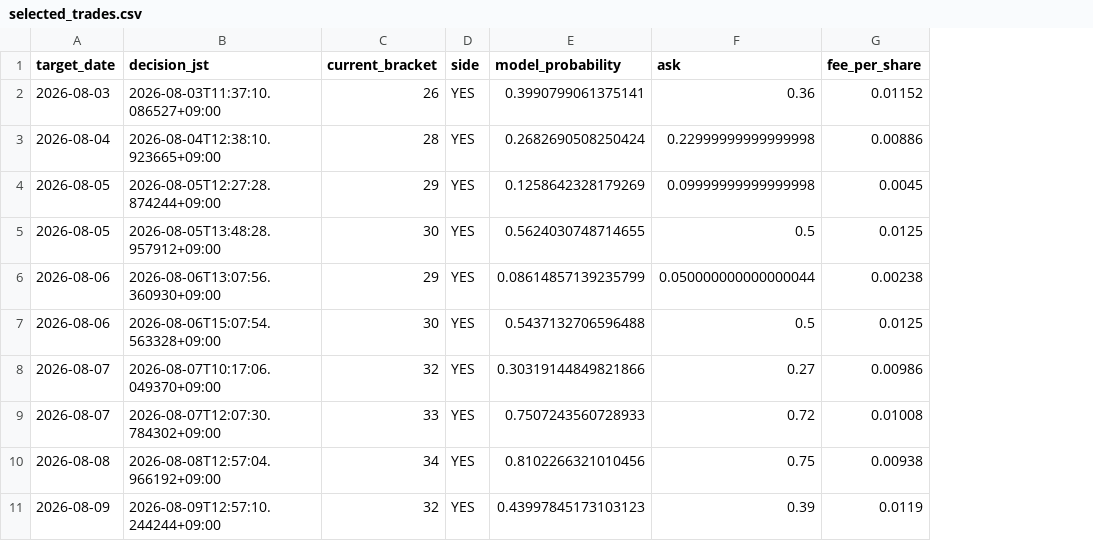
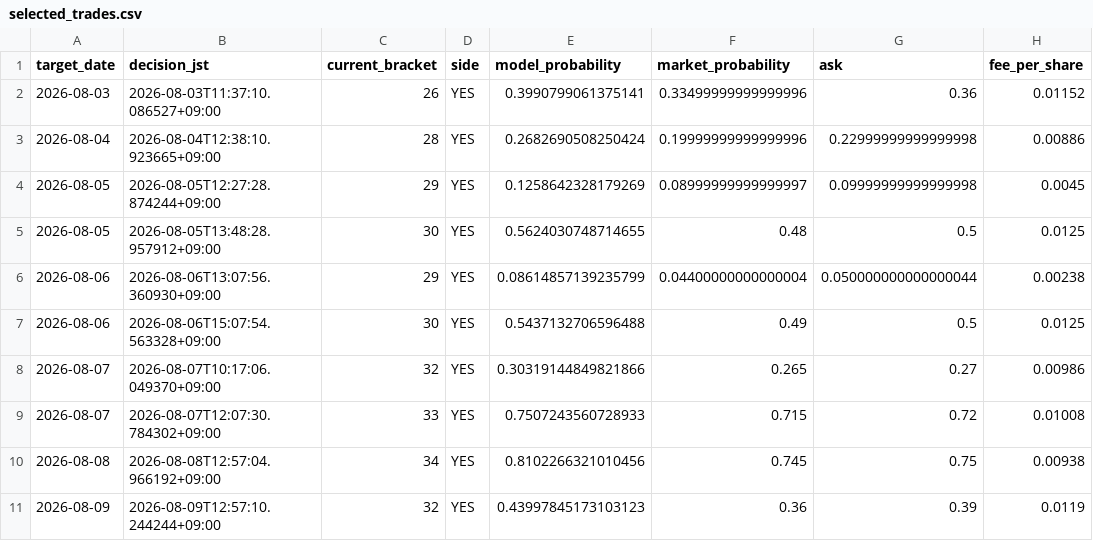
Before and after one commit to jiaruihz/pm_agents, a CSV file: docs/analysis/2026-08/generated/tokyo_overshoot_intraday_replay_v2_forward_20260803_20260809/selected_trades.csv, drawn as a sheet; only a part is shown; the diff names each change by its address in the sheet, - before the commit and + after, or states it on an @@ line.

Commit message:
docs(weather): separate Tokyo hard-case accuracy

```diff
--- a/docs/analysis/2026-08/generated/tokyo_overshoot_intraday_replay_v2_forward_20260803_20260809/selected_trades.csv
+++ b/docs/analysis/2026-08/generated/tokyo_overshoot_intraday_replay_v2_forward_20260803_20260809/selected_trades.csv
+column F (market_probability), rows 2-11: 0.33499999999999996 | 0.19999999999999996 | 0.08999999999999997 | 0.48 | 0.04400000000000004 | 0.49 | 0.265 | 0.715 | 0.745 | 0.36
```
Also changed, not shown: docs/analysis/2026-08/generated/tokyo_overshoot_intraday_replay_v2_forward_20260804_20260809/selected_trades.csv, 4 other files.
